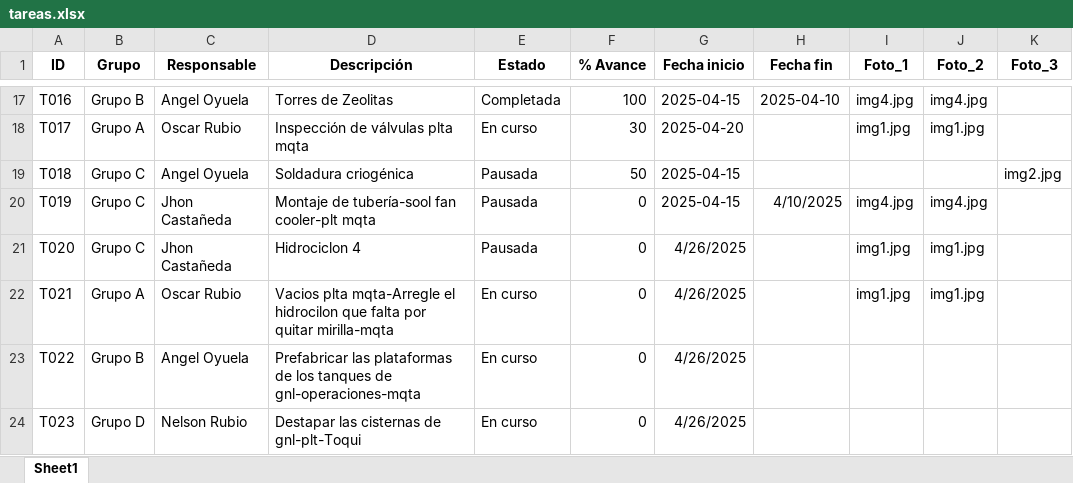
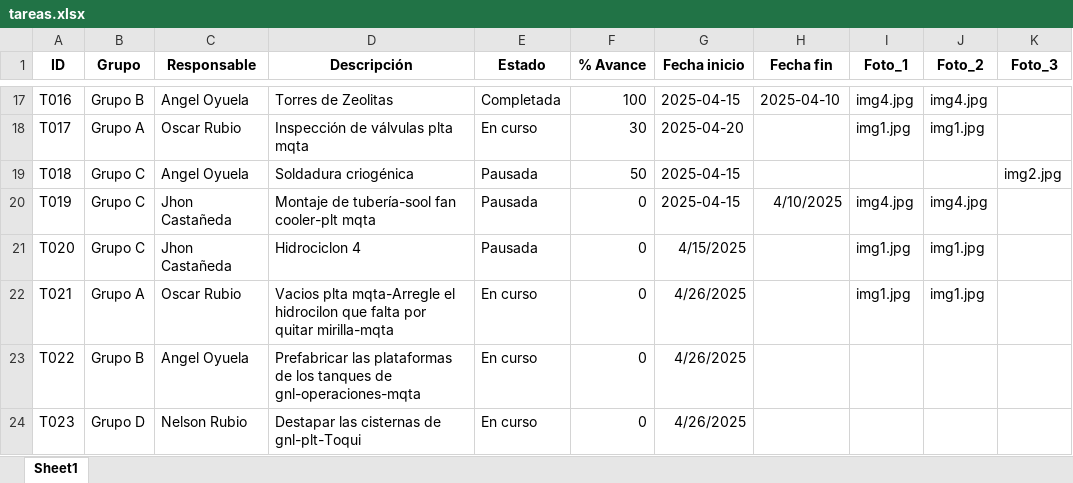
Before and after one commit to joamercu/App-de-Gesti-n-de-Turnos, an Excel workbook: data/tareas.xlsx, sheet Sheet1, drawn as a sheet; only a part is shown, gaps mark what is left out; values as stored, in another font and other column widths than the file's, no borders; charts and pictures and table styles not drawn; the diff names each change by its address in the sheet, - before the commit and + after, or states it on an @@ line.

Commit message:
Add files via upload

```diff
--- a/data/tareas.xlsx (sheet Sheet1)
+++ b/data/tareas.xlsx (sheet Sheet1)
-G21 (Fecha inicio): 4/26/2025
+G21 (Fecha inicio): 4/15/2025
```
